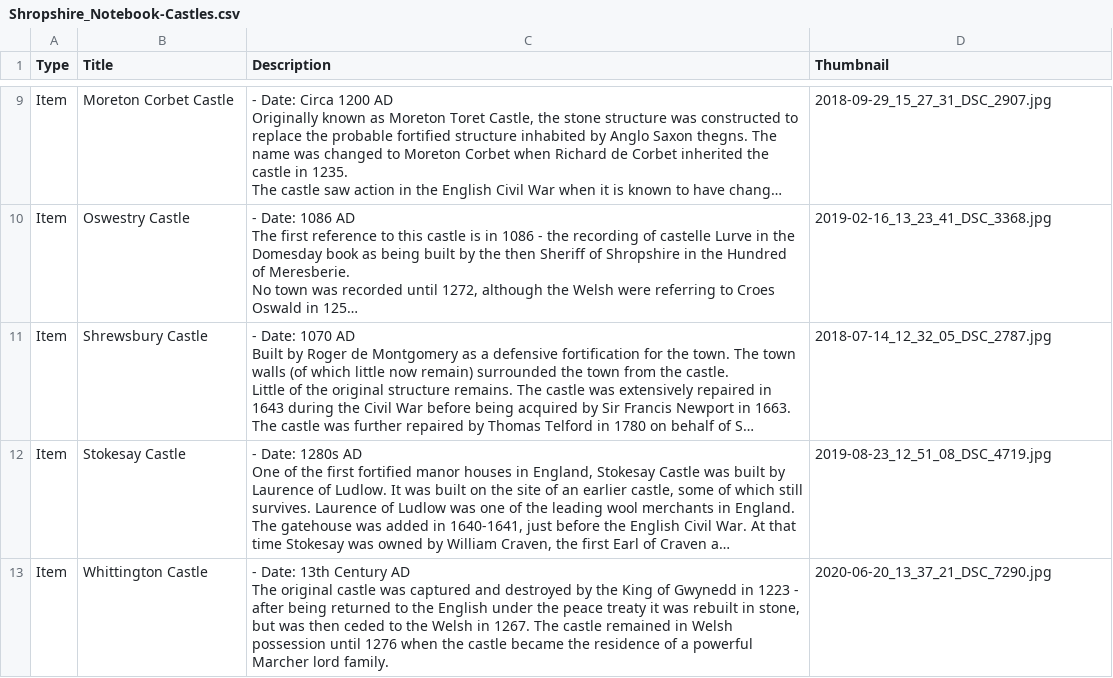
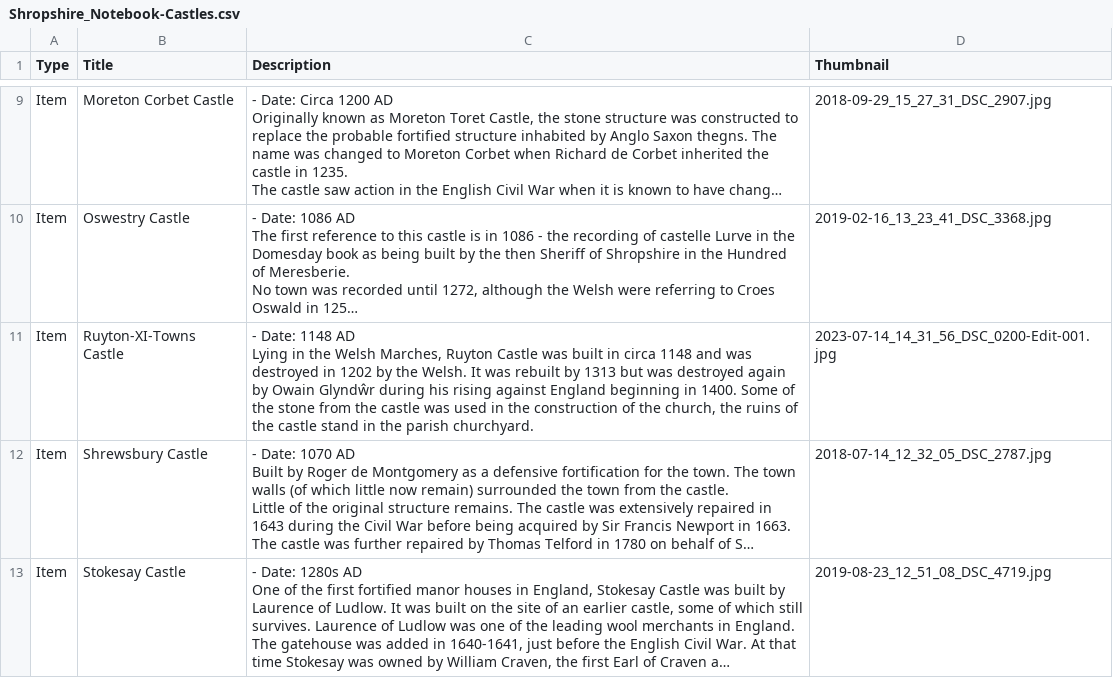
Before and after one commit to dmfbsh/salop, a CSV file: _data/Shropshire_Notebook-Castles.csv, drawn as a sheet; only a part is shown, gaps mark what is left out; the shorter side is filled out with more unchanged rows; long unchanged cells end in …; ↵ is a line break in a cell; the diff names each change by its address in the sheet, - before the commit and + after, or states it on an @@ line.

```diff
--- a/_data/Shropshire_Notebook-Castles.csv
+++ b/_data/Shropshire_Notebook-Castles.csv
+row 11: Item | Ruyton-XI-Towns Castle | - Date: 1148 AD ↵ Lying in the Welsh Marches, Ruyton Castle was built in circa 1148 and was destroyed in 1202 by the Welsh. It was rebuilt by 1313 but was destroyed again by Owain Glyndŵr during his rising against England beginning in 1400. Some of the stone from the castle was used in the construction of the church, the ruins of the castle stand in the parish churchyard. | 2023-07-14_14_31_56_DSC_0200-Edit-001.jpg
```
Also changed, not shown: 56 other files.
